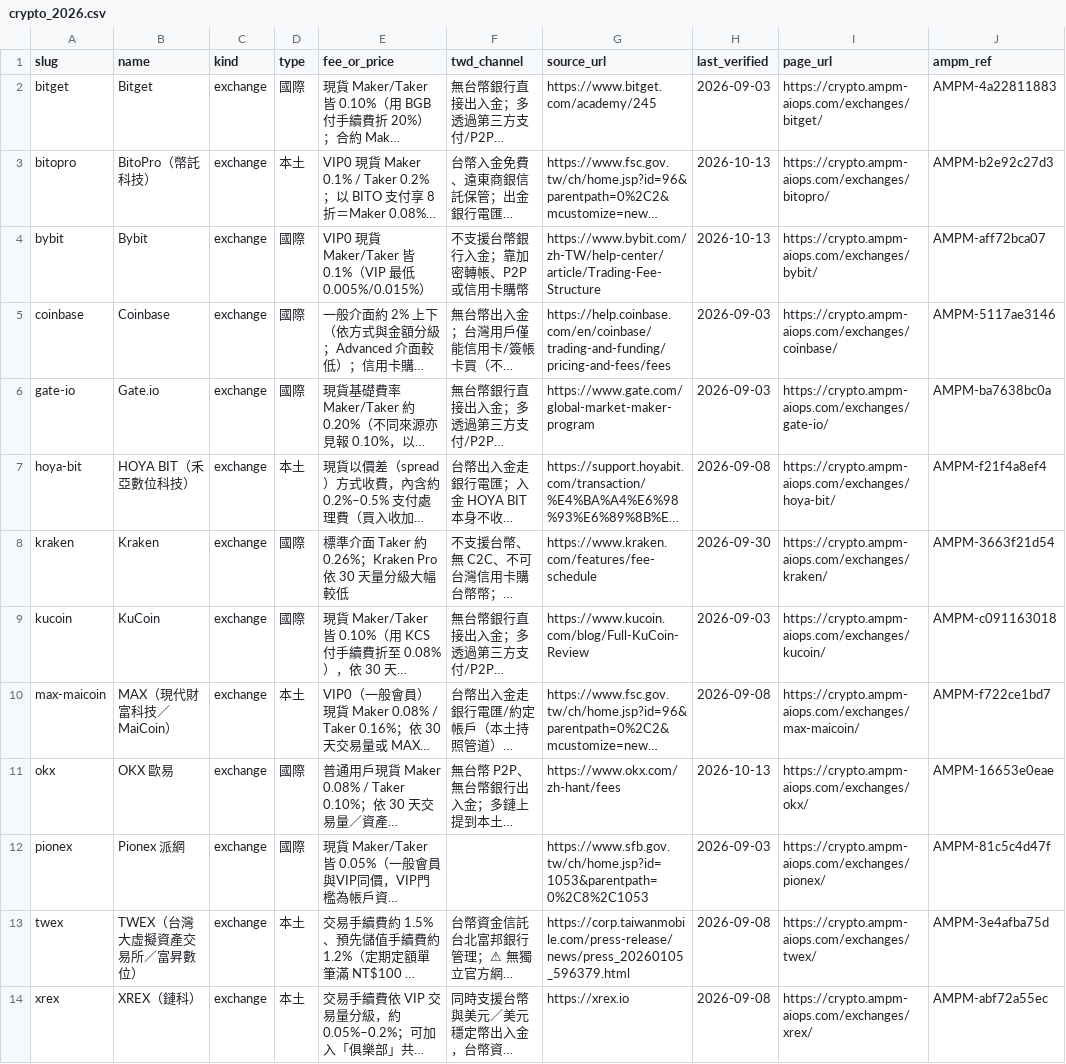
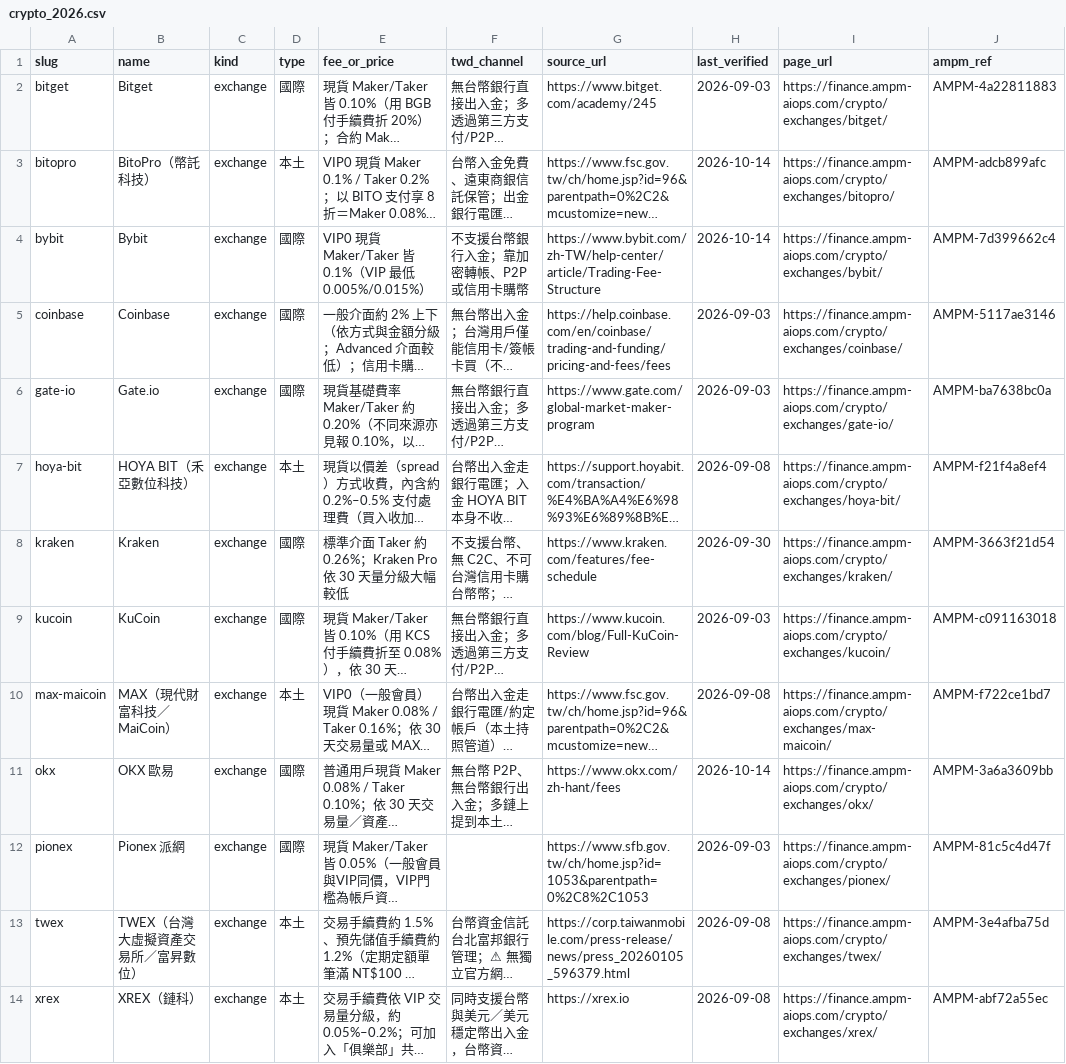
Before and after one commit to AMPM-AIOPS-HQ/awesome-ai-tools-pricing, a CSV file: datasets/crypto/crypto_2026.csv, drawn as a sheet; only a part is shown; long unchanged cells end in …; the diff covers the shown part only; the diff names each change by its address in the sheet, - before the commit and + after, or states it on an @@ line.

```diff
--- a/datasets/crypto/crypto_2026.csv
+++ b/datasets/crypto/crypto_2026.csv
-I2 (page_url): https://crypto.ampm-aiops.com/exchanges/bitget/
+I2 (page_url): https://finance.ampm-aiops.com/crypto/exchanges/bitget/
-H3:H4 (last_verified): 2026-10-13
+H3:H4 (last_verified): 2026-10-14
-I3 (page_url): https://crypto.ampm-aiops.com/exchanges/bitopro/
+I3 (page_url): https://finance.ampm-aiops.com/crypto/exchanges/bitopro/
-J3 (ampm_ref): AMPM-b2e92c27d3
+J3 (ampm_ref): AMPM-adcb899afc
-I4 (page_url): https://crypto.ampm-aiops.com/exchanges/bybit/
+I4 (page_url): https://finance.ampm-aiops.com/crypto/exchanges/bybit/
-J4 (ampm_ref): AMPM-aff72bca07
+J4 (ampm_ref): AMPM-7d399662c4
-I5 (page_url): https://crypto.ampm-aiops.com/exchanges/coinbase/
+I5 (page_url): https://finance.ampm-aiops.com/crypto/exchanges/coinbase/
-I6 (page_url): https://crypto.ampm-aiops.com/exchanges/gate-io/
+I6 (page_url): https://finance.ampm-aiops.com/crypto/exchanges/gate-io/
-I7 (page_url): https://crypto.ampm-aiops.com/exchanges/hoya-bit/
+I7 (page_url): https://finance.ampm-aiops.com/crypto/exchanges/hoya-bit/
-I8 (page_url): https://crypto.ampm-aiops.com/exchanges/kraken/
+I8 (page_url): https://finance.ampm-aiops.com/crypto/exchanges/kraken/
-I9 (page_url): https://crypto.ampm-aiops.com/exchanges/kucoin/
+I9 (page_url): https://finance.ampm-aiops.com/crypto/exchanges/kucoin/
-I10 (page_url): https://crypto.ampm-aiops.com/exchanges/max-maicoin/
+I10 (page_url): https://finance.ampm-aiops.com/crypto/exchanges/max-maicoin/
-H11 (last_verified): 2026-10-13
+H11 (last_verified): 2026-10-14
-I11 (page_url): https://crypto.ampm-aiops.com/exchanges/okx/
+I11 (page_url): https://finance.ampm-aiops.com/crypto/exchanges/okx/
-J11 (ampm_ref): AMPM-16653e0eae
+J11 (ampm_ref): AMPM-3a6a3609bb
-I12 (page_url): https://crypto.ampm-aiops.com/exchanges/pionex/
+I12 (page_url): https://finance.ampm-aiops.com/crypto/exchanges/pionex/
-I13 (page_url): https://crypto.ampm-aiops.com/exchanges/twex/
+I13 (page_url): https://finance.ampm-aiops.com/crypto/exchanges/twex/
-I14 (page_url): https://crypto.ampm-aiops.com/exchanges/xrex/
+I14 (page_url): https://finance.ampm-aiops.com/crypto/exchanges/xrex/
```
Also changed, not shown: 12 edited cells elsewhere in this file, data/ai_tools_2026.csv, datasets/broker/broker_2026.csv, 13 other files.
